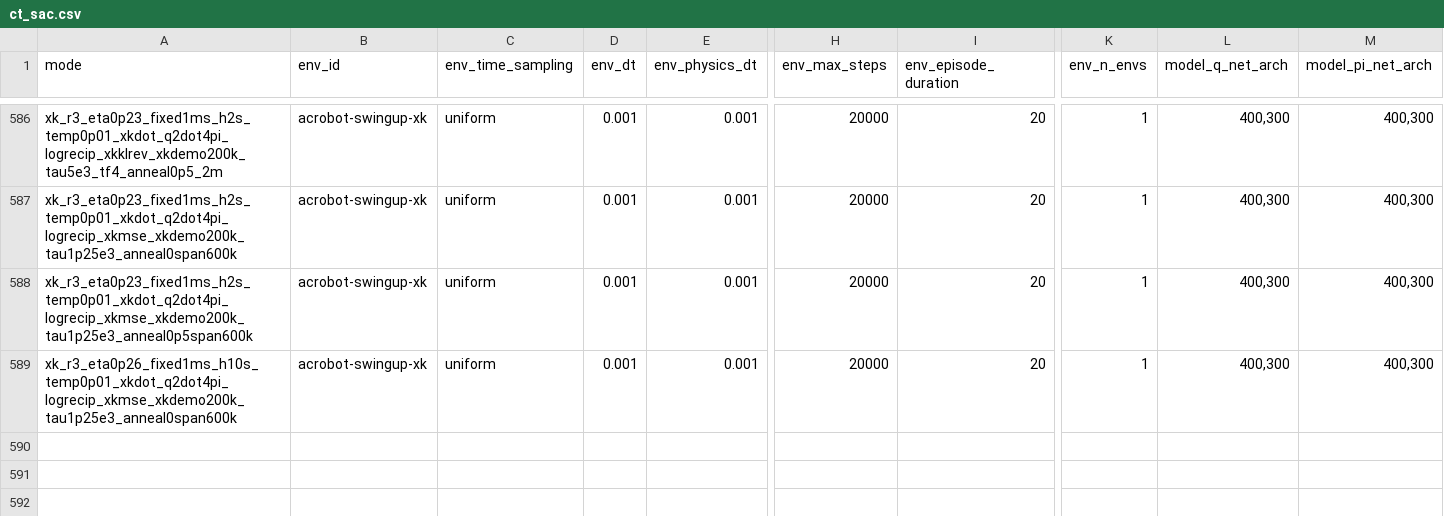
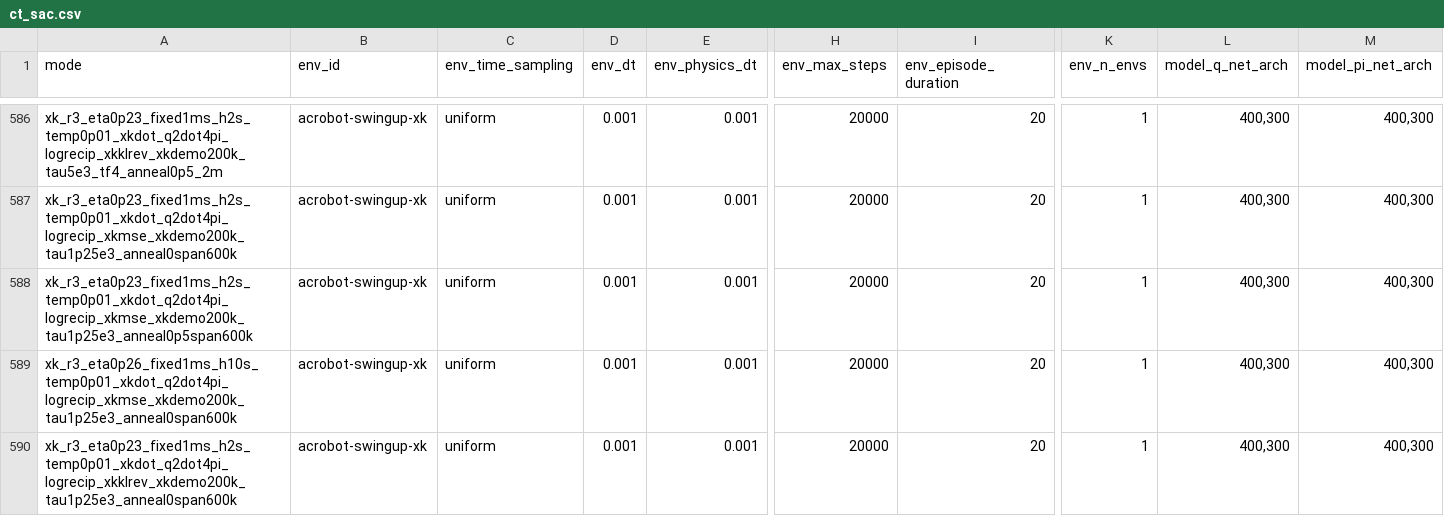
Before and after one commit to sebale16/ct-rl, a CSV file: benchmarks/hyperparams/ct_sac.csv, drawn as a sheet; only a part is shown, gaps mark what is left out; rows hold the shown columns only; the diff names each change by its address in the sheet, - before the commit and + after, or states it on an @@ line.

```diff
--- a/benchmarks/hyperparams/ct_sac.csv
+++ b/benchmarks/hyperparams/ct_sac.csv
+row 590: xk_r3_eta0p23_fixed1ms_h2s_temp0p01_xkdot_q2dot4pi_logrecip_xkklrev_xkdemo200k_tau1p25e3_anneal0span600k | acrobot-swingup-xk | uniform | 0.001 | 0.001 | 20000 | 20 | 1 | 400,300 | 400,300
```
